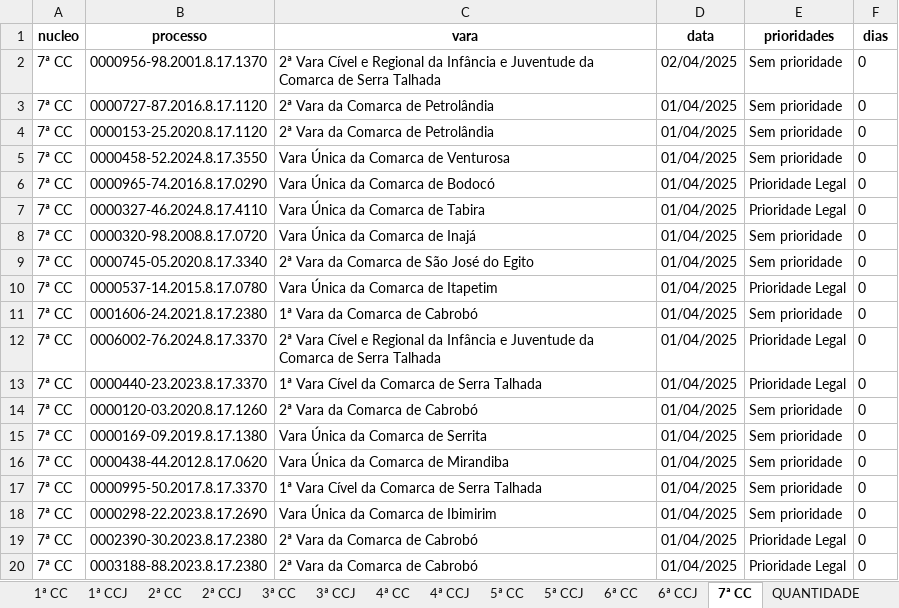
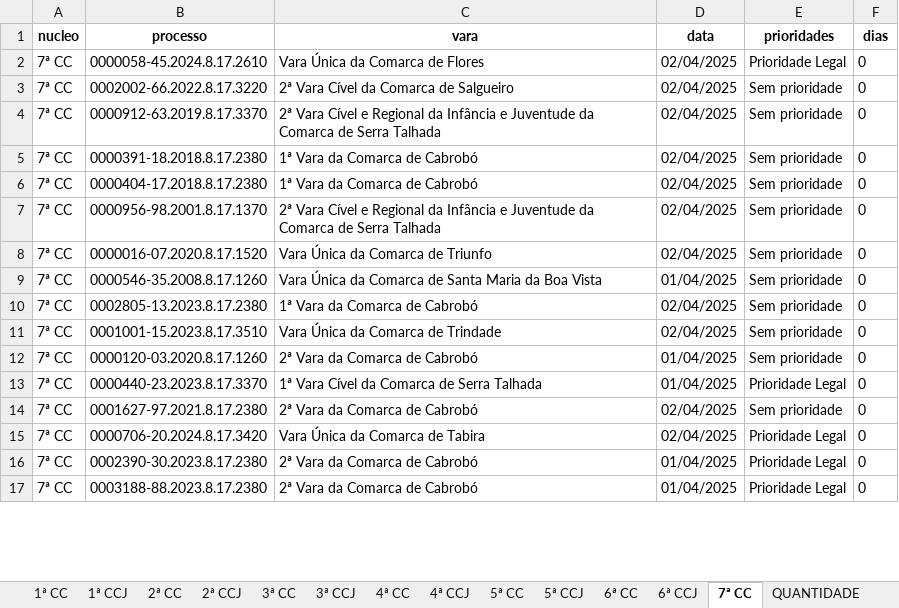
Before and after one commit to Fasri/analise_de, an Excel workbook: final_tempo_real.xlsx, sheet 7ª CC, drawn as a sheet; only a part is shown; values as stored, in another font and other column widths than the file's, no borders; removed rows and columns are numbered as before the commit, all else as after; the diff covers the shown part only; the diff names each change by its address in the sheet, - before the commit and + after, or states it on an @@ line.

```diff
--- a/final_tempo_real.xlsx (sheet 7ª CC)
+++ b/final_tempo_real.xlsx (sheet 7ª CC)
+row 2: 7ª CC | 0000058-45.2024.8.17.2610 | Vara Única da Comarca de Flores | 02/04/2025 | Prioridade Legal | 0
@@ row 32 moved to row 3: 7ª CC @@
+row 4: 7ª CC | 0000912-63.2019.8.17.3370 | 2ª Vara Cível e Regional da Infância e Juventude da Comarca de Serra Talhada | 02/04/2025 | Sem prioridade | 0
+row 5: 7ª CC | 0000391-18.2018.8.17.2380 | 1ª Vara da Comarca de Cabrobó | 02/04/2025 | Sem prioridade | 0
+row 6: 7ª CC | 0000404-17.2018.8.17.2380 | 1ª Vara da Comarca de Cabrobó | 02/04/2025 | Sem prioridade | 0
-B8 (processo): 0000727-87.2016.8.17.1120
+B8 (processo): 0000016-07.2020.8.17.1520
-C8 (vara): 2ª Vara da Comarca de Petrolândia
+C8 (vara): Vara Única da Comarca de Triunfo
-D8 (data): 01/04/2025
+D8 (data): 02/04/2025
-B9 (processo): 0000153-25.2020.8.17.1120
+B9 (processo): 0000546-35.2008.8.17.1260
-C9 (vara): 2ª Vara da Comarca de Petrolândia
+C9 (vara): Vara Única da Comarca de Santa Maria da Boa Vista
-B10 (processo): 0000458-52.2024.8.17.3550
+B10 (processo): 0002805-13.2023.8.17.2380
-C10 (vara): Vara Única da Comarca de Venturosa
+C10 (vara): 1ª Vara da Comarca de Cabrobó
-D10 (data): 01/04/2025
+D10 (data): 02/04/2025
-row 6: 7ª CC | 0000965-74.2016.8.17.0290 | Vara Única da Comarca de Bodocó | 01/04/2025 | Prioridade Legal | 0
-row 7: 7ª CC | 0000327-46.2024.8.17.4110 | Vara Única da Comarca de Tabira | 01/04/2025 | Prioridade Legal | 0
-B11 (processo): 0000320-98.2008.8.17.0720
+B11 (processo): 0001001-15.2023.8.17.3510
-C11 (vara): Vara Única da Comarca de Inajá
+C11 (vara): Vara Única da Comarca de Trindade
-D11 (data): 01/04/2025
+D11 (data): 02/04/2025
-row 9: 7ª CC | 0000745-05.2020.8.17.3340 | 2ª Vara da Comarca de São José do Egito | 01/04/2025 | Sem prioridade | 0
-row 10: 7ª CC | 0000537-14.2015.8.17.0780 | Vara Única da Comarca de Itapetim | 01/04/2025 | Prioridade Legal | 0
-B12 (processo): 0001606-24.2021.8.17.2380
+B12 (processo): 0000120-03.2020.8.17.1260
-C12 (vara): 1ª Vara da Comarca de Cabrobó
+C12 (vara): 2ª Vara da Comarca de Cabrobó
-row 12: 7ª CC | 0006002-76.2024.8.17.3370 | 2ª Vara Cível e Regional da Infância e Juventude da Comarca de Serra Talhada | 01/04/2025 | Prioridade Legal | 0
-B14 (processo): 0000120-03.2020.8.17.1260
+B14 (processo): 0001627-97.2021.8.17.2380
-D14 (data): 01/04/2025
+D14 (data): 02/04/2025
-row 15: 7ª CC | 0000169-09.2019.8.17.1380 | Vara Única da Comarca de Serrita | 01/04/2025 | Sem prioridade | 0
-B15 (processo): 0000438-44.2012.8.17.0620
+B15 (processo): 0000706-20.2024.8.17.3420
-C15 (vara): Vara Única da Comarca de Mirandiba
+C15 (vara): Vara Única da Comarca de Tabira
-D15 (data): 01/04/2025
+D15 (data): 02/04/2025
-E15 (prioridades): Sem prioridade
+E15 (prioridades): Prioridade Legal
@@ row 17 moved to row 47: 7ª CC @@
-row 18: 7ª CC | 0000298-22.2023.8.17.2690 | Vara Única da Comarca de Ibimirim | 01/04/2025 | Sem prioridade | 0
```
Also changed, not shown: 85 added rows, 90 removed rows, 17 moved rows and 192 edited cells elsewhere in this sheet, sheet 1ª CC, sheet CONSOLIDADO, sheet 6ª CC, sheet 2ª CC, sheet 6ª CCJ, sheet 3ª CCJ, 8 more sheets, novo_tempo_real.xlsx.
